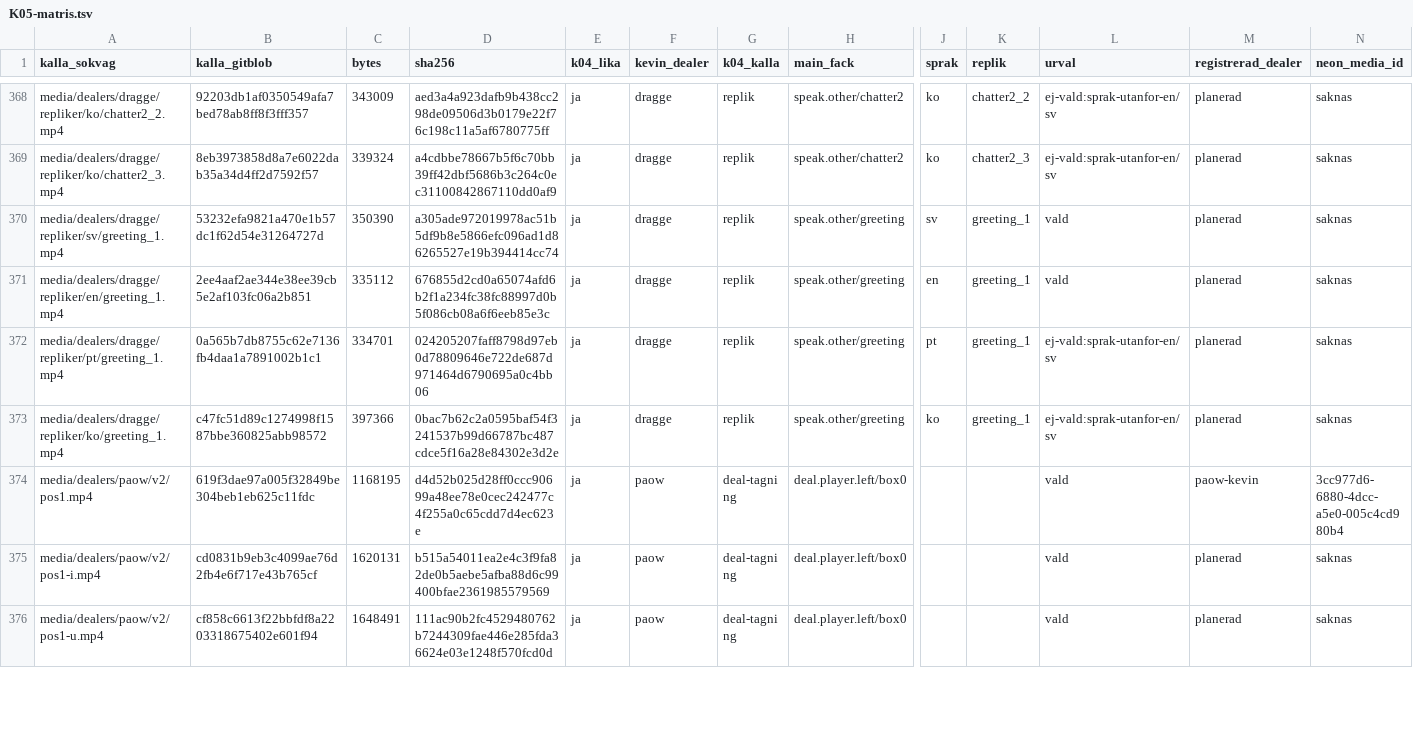
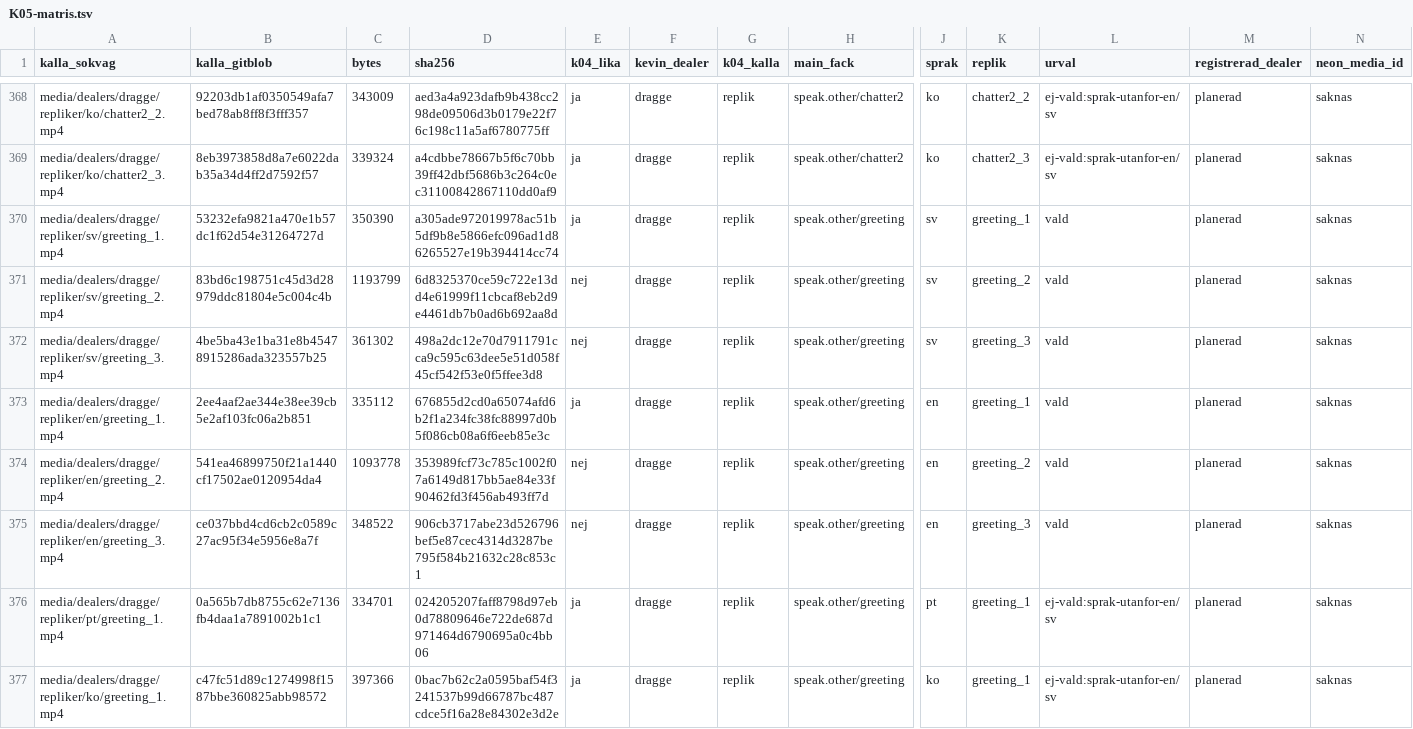
Before and after one commit to Jakeminator123/scoutgaming, a TSV file: migrering/kevin-ks-migrering/K05/K05-matris.tsv, drawn as a sheet; only a part is shown, gaps mark what is left out; the shorter side is filled out with more unchanged rows; rows hold the shown columns only; the diff names each change by its address in the sheet, - before the commit and + after, or states it on an @@ line.

```diff
--- a/migrering/kevin-ks-migrering/K05/K05-matris.tsv
+++ b/migrering/kevin-ks-migrering/K05/K05-matris.tsv
+row 371: media/dealers/dragge/repliker/sv/greeting_2.mp4 | 83bd6c198751c45d3d28979ddc81804e5c004c4b | 1193799 | 6d8325370ce59c722e13dd4e61999f11cbcaf8eb2d9e4461db7b0ad6b692aa8d | nej | dragge | replik | speak.other/greeting | sv | greeting_2 | vald | planerad | saknas
+row 372: media/dealers/dragge/repliker/sv/greeting_3.mp4 | 4be5ba43e1ba31e8b45478915286ada323557b25 | 361302 | 498a2dc12e70d7911791cca9c595c63dee5e51d058f45cf542f53e0f5ffee3d8 | nej | dragge | replik | speak.other/greeting | sv | greeting_3 | vald | planerad | saknas
+row 374: media/dealers/dragge/repliker/en/greeting_2.mp4 | 541ea46899750f21a1440cf17502ae0120954da4 | 1093778 | 353989fcf73c785c1002f07a6149d817bb5ae84e33f90462fd3f456ab493ff7d | nej | dragge | replik | speak.other/greeting | en | greeting_2 | vald | planerad | saknas
+row 375: media/dealers/dragge/repliker/en/greeting_3.mp4 | ce037bbd4cd6cb2c0589c27ac95f34e5956e8a7f | 348522 | 906cb3717abe23d526796bef5e87cec4314d3287be795f584b21632c28c853c1 | nej | dragge | replik | speak.other/greeting | en | greeting_3 | vald | planerad | saknas
```
Also changed, not shown: 1 other file.
